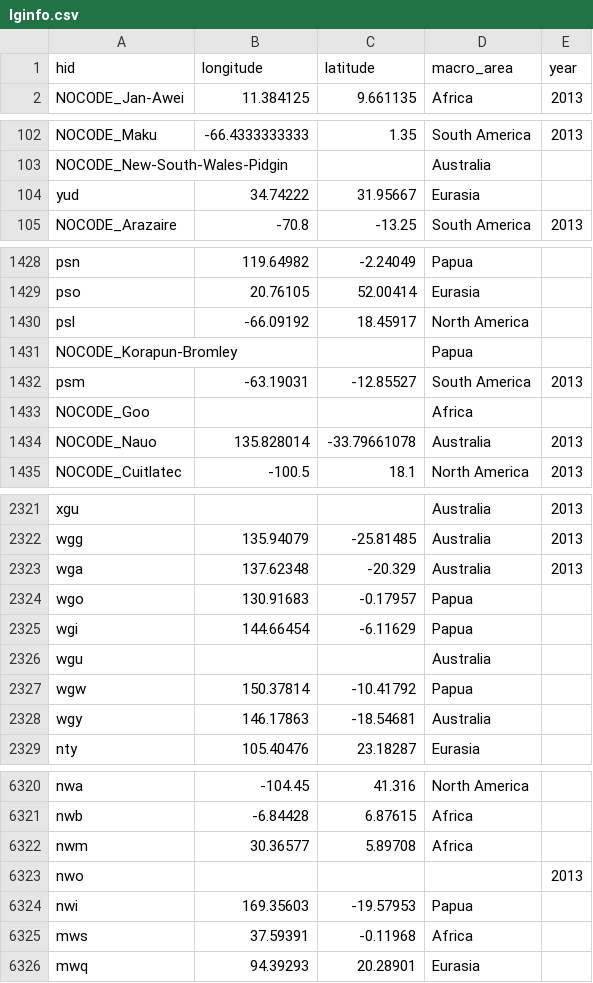
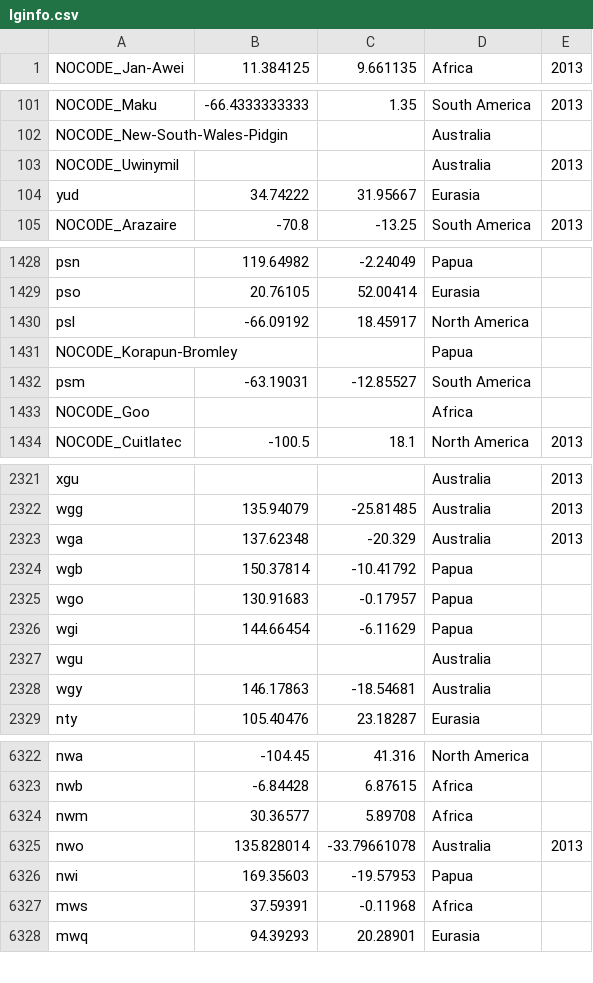
Before and after one commit to glottolog/glottolog-legacy, a CSV file: languoids/lginfo.csv, drawn as a sheet; only a part is shown, gaps mark what is left out; the diff covers the shown part only.

Commit message:
converted up-to-date lginfo.tab

```diff
--- a/languoids/lginfo.csv
+++ b/languoids/lginfo.csv
@@ -1,2 +1 @@
-hid,longitude,latitude,macro_area,year
 NOCODE_Jan-Awei,11.384125,9.661135,Africa,2013
@@ -103,2 +102,3 @@ NOCODE_Maku,-66.4333333333,1.35,South America,2013
 NOCODE_New-South-Wales-Pidgin,,,Australia,
+NOCODE_Uwinymil,,,Australia,2013
 yud,34.74222,31.95667,Eurasia,
@@ -1431,5 +1431,4 @@ psl,-66.09192,18.45917,North America,
 NOCODE_Korapun-Bromley,,,Papua,
-psm,-63.19031,-12.85527,South America,2013
+psm,-63.19031,-12.85527,South America,
 NOCODE_Goo,,,Africa,
-NOCODE_Nauo,135.828014,-33.79661078,Australia,2013
 NOCODE_Cuitlatec,-100.5,18.1,North America,2013
@@ -2323,2 +2323,3 @@ wgg,135.94079,-25.81485,Australia,2013
 wga,137.62348,-20.329,Australia,2013
+wgb,150.37814,-10.41792,Papua,
 wgo,130.91683,-0.17957,Papua,
@@ -2326,3 +2327,2 @@ wgi,144.66454,-6.11629,Papua,
 wgu,,,Australia,
-wgw,150.37814,-10.41792,Papua,
 wgy,146.17863,-18.54681,Australia,
@@ -6322,3 +6324,3 @@ nwb,-6.84428,6.87615,Africa,
 nwm,30.36577,5.89708,Africa,
-nwo,,,,2013
+nwo,135.828014,-33.79661078,Australia,2013
 nwi,169.35603,-19.57953,Papua,
```
Also changed, not shown: 6 added rows, 4 moved rows and 15 edited cells elsewhere in this file.
